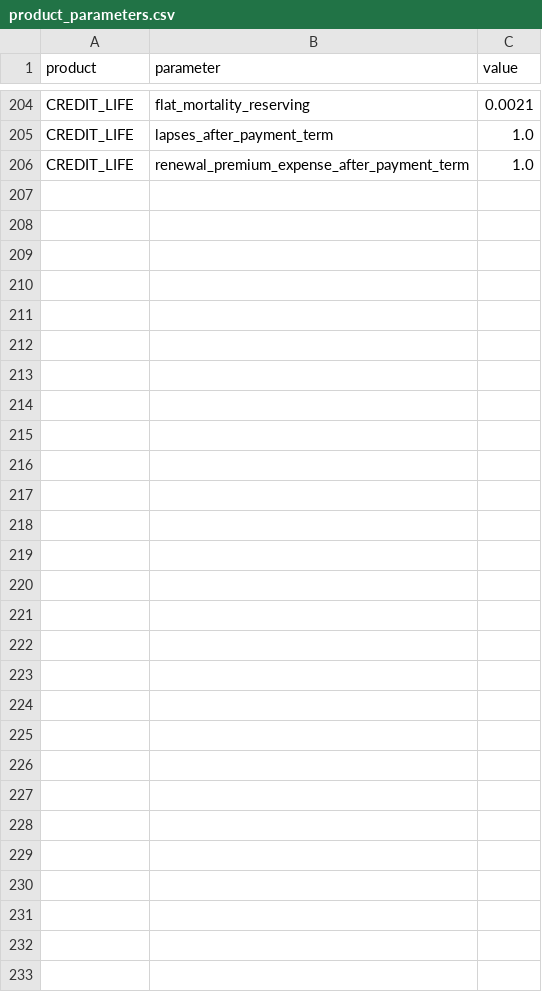
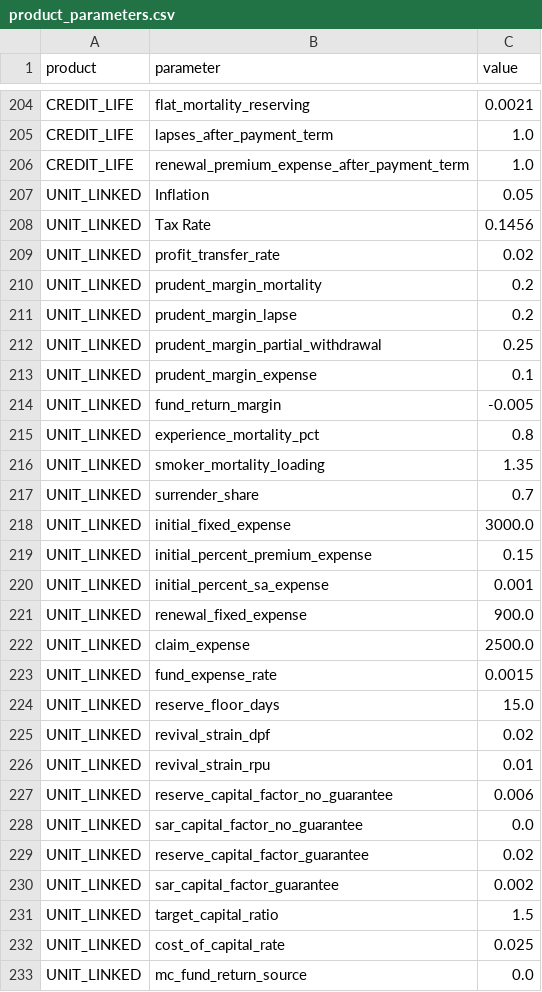
Before and after one commit to actuary-dev/actuary-valuation-kit, a CSV file: examples/demo/basis/product_parameters.csv, drawn as a sheet; only a part is shown, gaps mark what is left out; the diff names each change by its address in the sheet, - before the commit and + after, or states it on an @@ line.

Commit message:
feat(ul): demo fund universe, variants, caps and basis tables

```diff
--- a/examples/demo/basis/product_parameters.csv
+++ b/examples/demo/basis/product_parameters.csv
+row 207: UNIT_LINKED | Inflation | 0.05
+row 208: UNIT_LINKED | Tax Rate | 0.1456
+row 209: UNIT_LINKED | profit_transfer_rate | 0.02
+row 210: UNIT_LINKED | prudent_margin_mortality | 0.2
+row 211: UNIT_LINKED | prudent_margin_lapse | 0.2
+row 212: UNIT_LINKED | prudent_margin_partial_withdrawal | 0.25
+row 213: UNIT_LINKED | prudent_margin_expense | 0.1
+row 214: UNIT_LINKED | fund_return_margin | -0.005
+row 215: UNIT_LINKED | experience_mortality_pct | 0.8
+row 216: UNIT_LINKED | smoker_mortality_loading | 1.35
+row 217: UNIT_LINKED | surrender_share | 0.7
+row 218: UNIT_LINKED | initial_fixed_expense | 3000.0
+row 219: UNIT_LINKED | initial_percent_premium_expense | 0.15
+row 220: UNIT_LINKED | initial_percent_sa_expense | 0.001
+row 221: UNIT_LINKED | renewal_fixed_expense | 900.0
+row 222: UNIT_LINKED | claim_expense | 2500.0
+row 223: UNIT_LINKED | fund_expense_rate | 0.0015
+row 224: UNIT_LINKED | reserve_floor_days | 15.0
+row 225: UNIT_LINKED | revival_strain_dpf | 0.02
+row 226: UNIT_LINKED | revival_strain_rpu | 0.01
+row 227: UNIT_LINKED | reserve_capital_factor_no_guarantee | 0.006
+row 228: UNIT_LINKED | sar_capital_factor_no_guarantee | 0.0
+row 229: UNIT_LINKED | reserve_capital_factor_guarantee | 0.02
+row 230: UNIT_LINKED | sar_capital_factor_guarantee | 0.002
+row 231: UNIT_LINKED | target_capital_ratio | 1.5
+row 232: UNIT_LINKED | cost_of_capital_rate | 0.025
+row 233: UNIT_LINKED | mc_fund_return_source | 0.0
```
Also changed, not shown: 16 other files.
